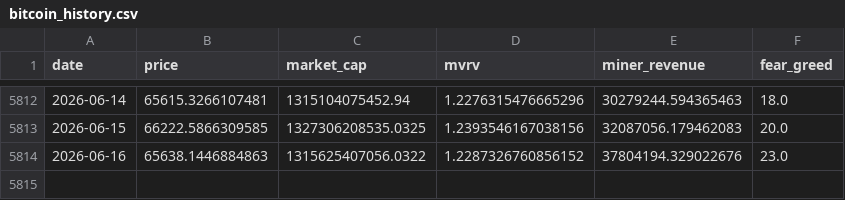
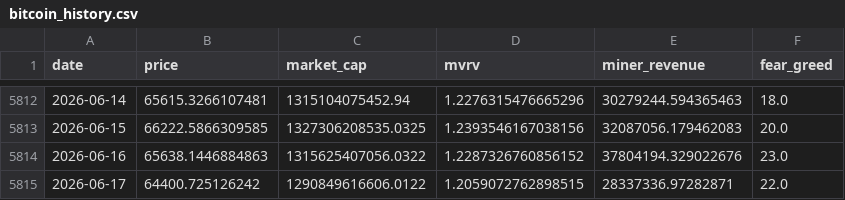
Before and after one commit to MeYoGui/fbtc-timing, a CSV file: data/bitcoin_history.csv, drawn as a sheet; only a part is shown, gaps mark what is left out; the diff names each change by its address in the sheet, - before the commit and + after, or states it on an @@ line.

```diff
--- a/data/bitcoin_history.csv
+++ b/data/bitcoin_history.csv
+row 5815: 2026-06-17 | 64400.725126242 | 1290849616606.0122 | 1.2059072762898515 | 28337336.97282871 | 22.0
```
Also changed, not shown: data/bitcoin_signal_history.csv, data/ethereum_history.csv, 6 other files.
